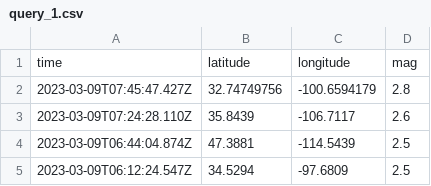
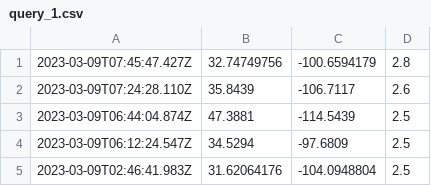
Before and after one commit to allen-sarmiento/Project-3B-Quakinator, a CSV file: data/query_1.csv, drawn as a sheet; only a part is shown; the shorter side is filled out with more unchanged rows; the diff names each change by its address in the sheet, - before the commit and + after, or states it on an @@ line.

```diff
--- a/data/query_1.csv
+++ b/data/query_1.csv
-row 1: time | latitude | longitude | mag
```
Also changed, not shown: data/query_2.csv, data/query_3.csv, 10 other files.
